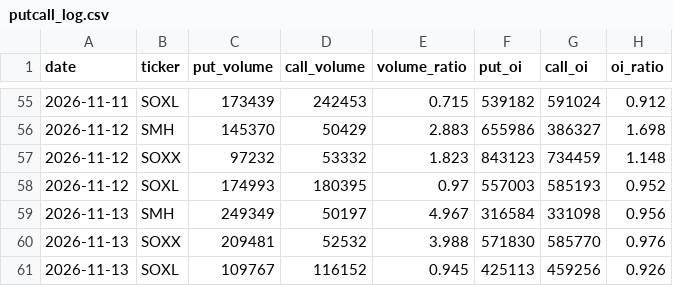
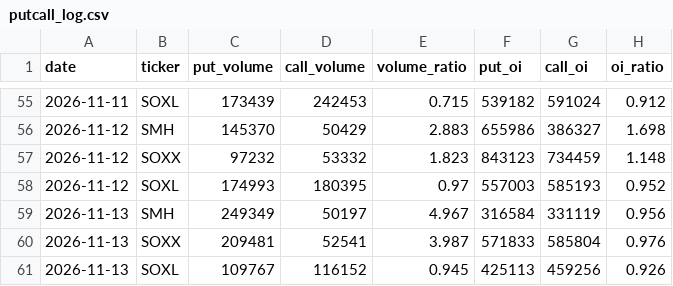
Before and after one commit to 1935Zz/semi-fear-greed, a CSV file: data/putcall_log.csv, drawn as a sheet; only a part is shown, gaps mark what is left out.

```diff
--- a/data/putcall_log.csv
+++ b/data/putcall_log.csv
@@ -58,4 +58,4 @@ date,ticker,put_volume,call_volume,volume_ratio,put_oi,call_oi,oi_ratio
 2026-11-12,SOXL,174993,180395,0.97,557003,585193,0.952
-2026-11-13,SMH,249349,50197,4.967,316584,331098,0.956
-2026-11-13,SOXX,209481,52532,3.988,571830,585770,0.976
+2026-11-13,SMH,249349,50197,4.967,316584,331119,0.956
+2026-11-13,SOXX,209481,52541,3.987,571833,585804,0.976
 2026-11-13,SOXL,109767,116152,0.945,425113,459256,0.926
```
